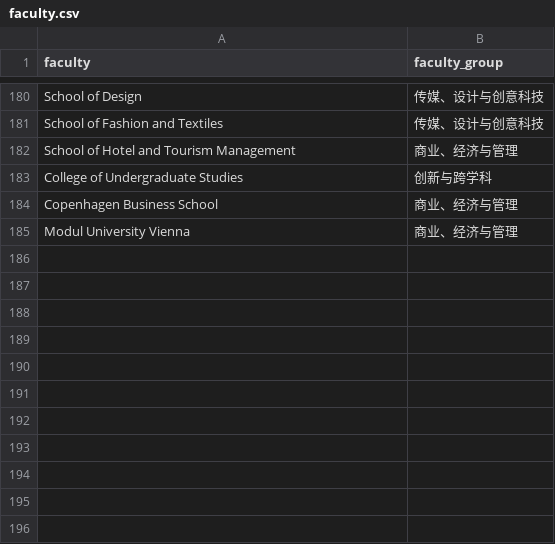
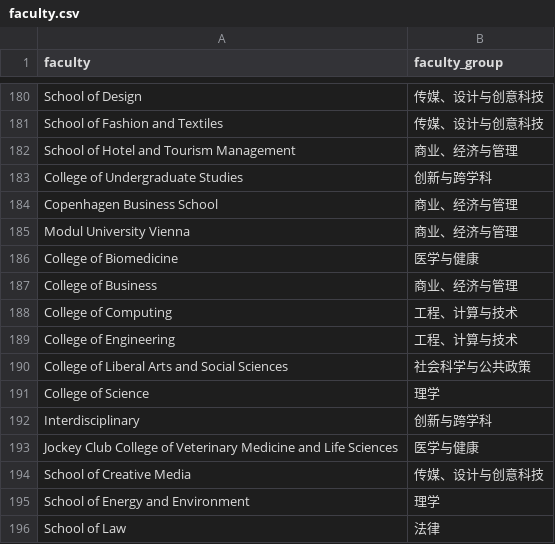
Before and after one commit to XanderTan28/UnivGuide-V2, a CSV file: data/mappings/faculty.csv, drawn as a sheet; only a part is shown, gaps mark what is left out; the diff names each change by its address in the sheet, - before the commit and + after, or states it on an @@ line.

```diff
--- a/data/mappings/faculty.csv
+++ b/data/mappings/faculty.csv
+row 186: College of Biomedicine | 医学与健康
+row 187: College of Business | 商业、经济与管理
+row 188: College of Computing | 工程、计算与技术
+row 189: College of Engineering | 工程、计算与技术
+row 190: College of Liberal Arts and Social Sciences | 社会科学与公共政策
+row 191: College of Science | 理学
+row 192: Interdisciplinary | 创新与跨学科
+row 193: Jockey Club College of Veterinary Medicine and Life Sciences | 医学与健康
+row 194: School of Creative Media | 传媒、设计与创意科技
+row 195: School of Energy and Environment | 理学
+row 196: School of Law | 法律
```
Also changed, not shown: data/mappings/city_scale.csv, data/mappings/climate.csv, 7 other files.
